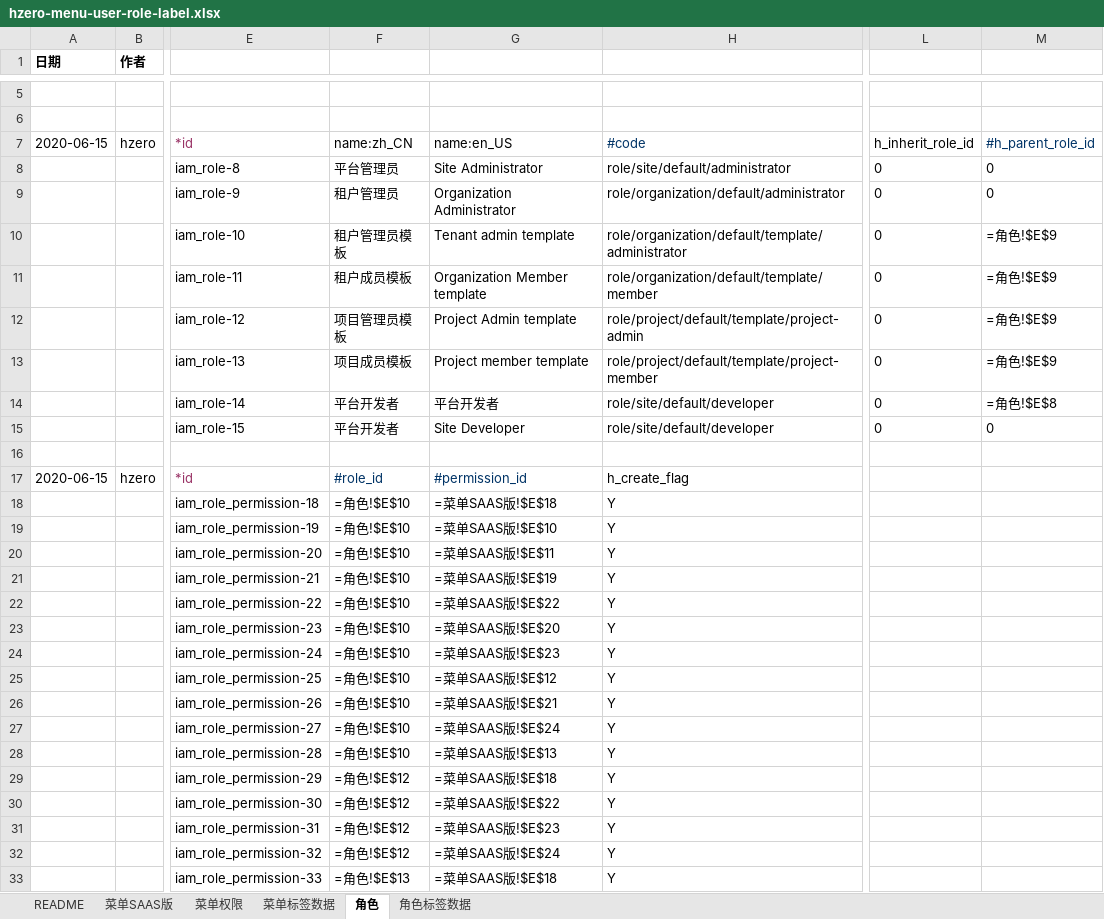
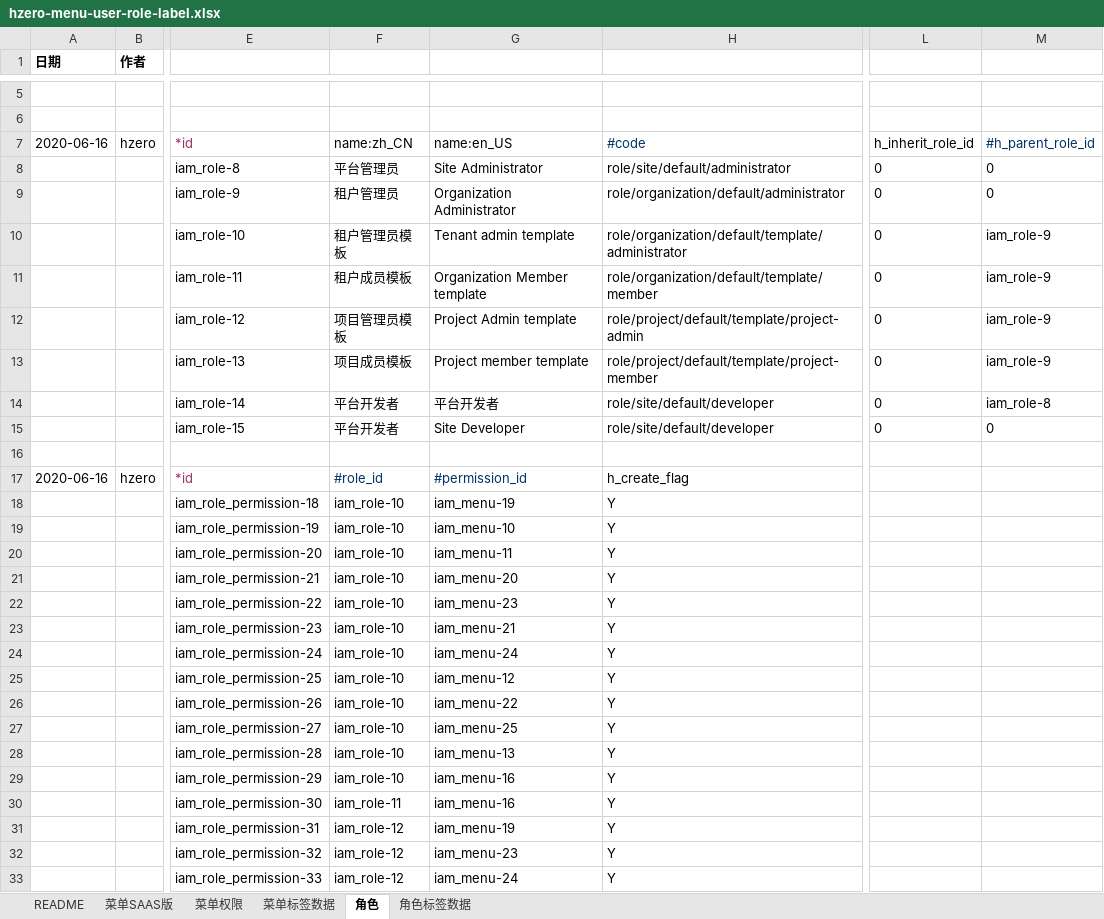
Before and after one commit to open-hand/prod-repo-service, an Excel workbook: src/main/resources/script/db/init-data/hrds_prod_repo/hzero_platform/hzero-menu-user-role-label.xlsx, sheet 角色, drawn as a sheet; only a part is shown, gaps mark what is left out; values as stored, in another font and other column widths than the file's, no borders; formulas without a stored value are shown as written; the diff covers the shown part only; the diff names each change by its address in the sheet, - before the commit and + after, or states it on an @@ line.

```diff
--- a/src/main/resources/script/db/init-data/hrds_prod_repo/hzero_platform/hzero-menu-user-role-label.xlsx (sheet 角色)
+++ b/src/main/resources/script/db/init-data/hrds_prod_repo/hzero_platform/hzero-menu-user-role-label.xlsx (sheet 角色)
-A7 (日期): 2020-06-15
+A7 (日期): 2020-06-16
-M10:M13: =角色!$E$9
+M10:M13: iam_role-9
-M14: =角色!$E$8
+M14: iam_role-8
-A17 (日期): 2020-06-15
+A17 (日期): 2020-06-16
-F18:F28: =角色!$E$10
+F18:F28: iam_role-10
-G18: =菜单SAAS版!$E$18
+G18: iam_menu-19
-G19: =菜单SAAS版!$E$10
+G19: iam_menu-10
-G20: =菜单SAAS版!$E$11
+G20: iam_menu-11
-G21: =菜单SAAS版!$E$19
+G21: iam_menu-20
-G22: =菜单SAAS版!$E$22
+G22: iam_menu-23
-G23: =菜单SAAS版!$E$20
+G23: iam_menu-21
-G24: =菜单SAAS版!$E$23
+G24: iam_menu-24
-G25: =菜单SAAS版!$E$12
+G25: iam_menu-12
-G26: =菜单SAAS版!$E$21
+G26: iam_menu-22
-G27: =菜单SAAS版!$E$24
+G27: iam_menu-25
-G28: =菜单SAAS版!$E$13
+G28: iam_menu-13
-F29: =角色!$E$12
+F29: iam_role-10
-G29: =菜单SAAS版!$E$18
+G29: iam_menu-16
-F30: =角色!$E$12
+F30: iam_role-11
-G30: =菜单SAAS版!$E$22
+G30: iam_menu-16
-F31:F32: =角色!$E$12
+F31:F32: iam_role-12
-G31: =菜单SAAS版!$E$23
+G31: iam_menu-19
-G32: =菜单SAAS版!$E$24
+G32: iam_menu-23
-F33: =角色!$E$13
+F33: iam_role-12
-G33: =菜单SAAS版!$E$18
+G33: iam_menu-24
```
Also changed, not shown: 4 added rows and 9 edited cells elsewhere in this sheet, sheet 菜单权限, sheet 菜单标签数据, sheet 菜单SAAS版, sheet 角色标签数据.
